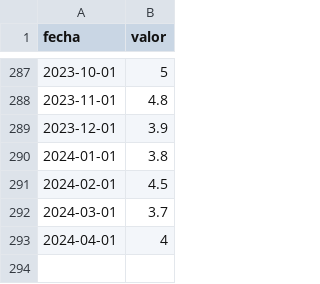
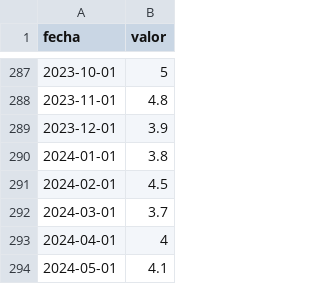
Before and after one commit to jbkunst/indicadores-financieros, a CSV file: data/ipc.csv, drawn as a sheet; only a part is shown, gaps mark what is left out.

```diff
--- a/data/ipc.csv
+++ b/data/ipc.csv
@@ -293 +293,2 @@ fecha,valor
 2024-04-01,4
+2024-05-01,4.1
```
Also changed, not shown: data/uf.csv, 1 other file.
